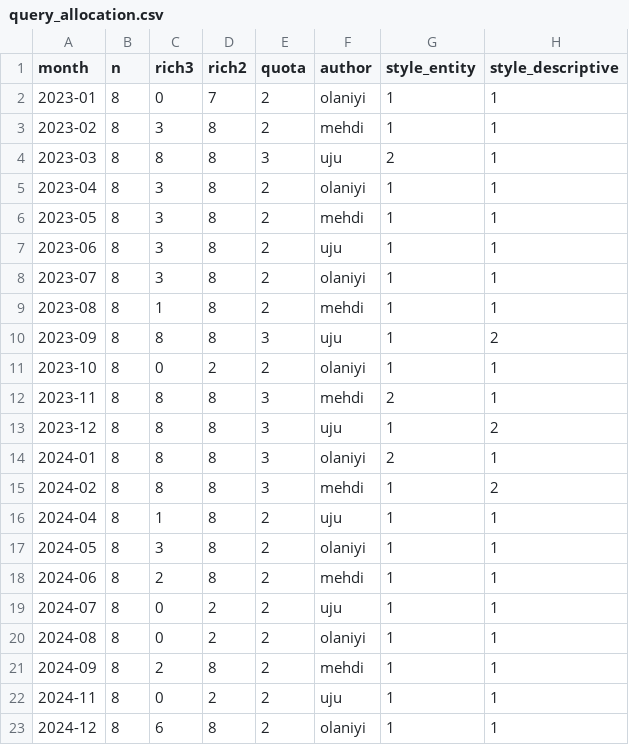
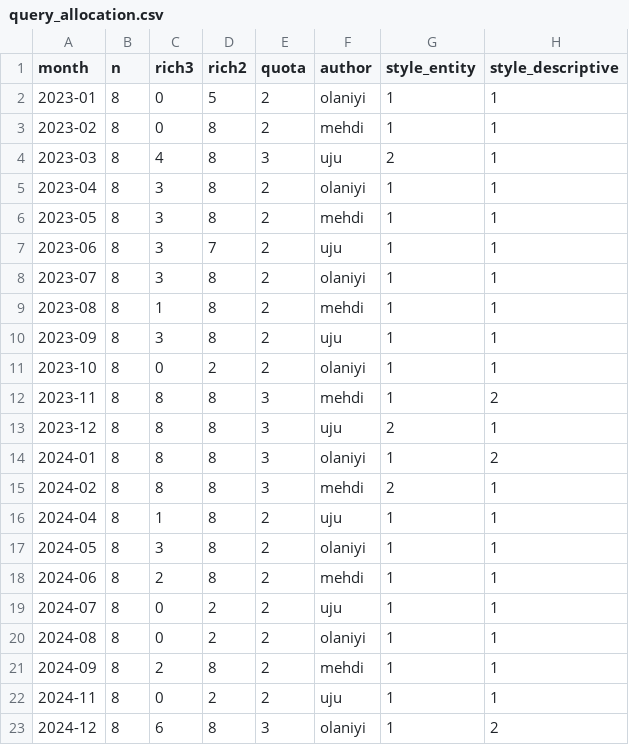
Before and after one commit to niyimoluga/air26-news-coverage, a CSV file: queries/query_allocation.csv, drawn as a sheet.

Commit message:
Extend seed blocklist (template columns, odds pages) and regenerate allocation

```diff
--- a/queries/query_allocation.csv
+++ b/queries/query_allocation.csv
@@ -1,16 +1,16 @@
 month,n,rich3,rich2,quota,author,style_entity,style_descriptive
-2023-01,8,0,7,2,olaniyi,1,1
-2023-02,8,3,8,2,mehdi,1,1
-2023-03,8,8,8,3,uju,2,1
+2023-01,8,0,5,2,olaniyi,1,1
+2023-02,8,0,8,2,mehdi,1,1
+2023-03,8,4,8,3,uju,2,1
 2023-04,8,3,8,2,olaniyi,1,1
 2023-05,8,3,8,2,mehdi,1,1
-2023-06,8,3,8,2,uju,1,1
+2023-06,8,3,7,2,uju,1,1
 2023-07,8,3,8,2,olaniyi,1,1
 2023-08,8,1,8,2,mehdi,1,1
-2023-09,8,8,8,3,uju,1,2
+2023-09,8,3,8,2,uju,1,1
 2023-10,8,0,2,2,olaniyi,1,1
-2023-11,8,8,8,3,mehdi,2,1
-2023-12,8,8,8,3,uju,1,2
-2024-01,8,8,8,3,olaniyi,2,1
-2024-02,8,8,8,3,mehdi,1,2
+2023-11,8,8,8,3,mehdi,1,2
+2023-12,8,8,8,3,uju,2,1
+2024-01,8,8,8,3,olaniyi,1,2
+2024-02,8,8,8,3,mehdi,2,1
 2024-04,8,1,8,2,uju,1,1
@@ -22,2 +22,2 @@ month,n,rich3,rich2,quota,author,style_entity,style_descriptive
 2024-11,8,0,2,2,uju,1,1
-2024-12,8,6,8,2,olaniyi,1,1
+2024-12,8,6,8,3,olaniyi,1,2
```
Also changed, not shown: 2 other files.
